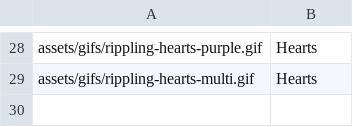
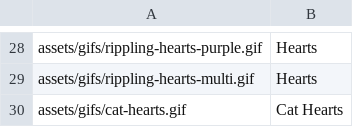
Before and after one commit to Motivesoft/condaluna, a CSV file: assets/scripts/gifs-list.csv, drawn as a sheet; only a part is shown, gaps mark what is left out; the diff names each change by its address in the sheet, - before the commit and + after, or states it on an @@ line.

```diff
--- a/assets/scripts/gifs-list.csv
+++ b/assets/scripts/gifs-list.csv
+row 30: assets/gifs/cat-hearts.gif | Cat Hearts
```
Also changed, not shown: assets/scripts/sticker-list.csv, 7 other files.
